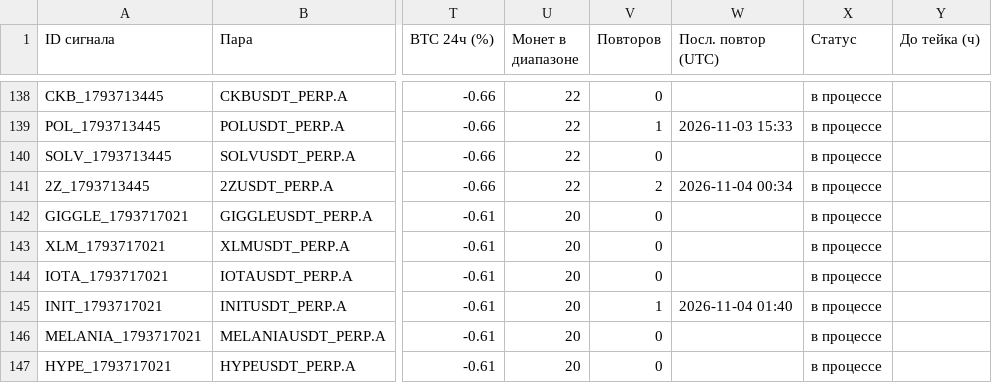
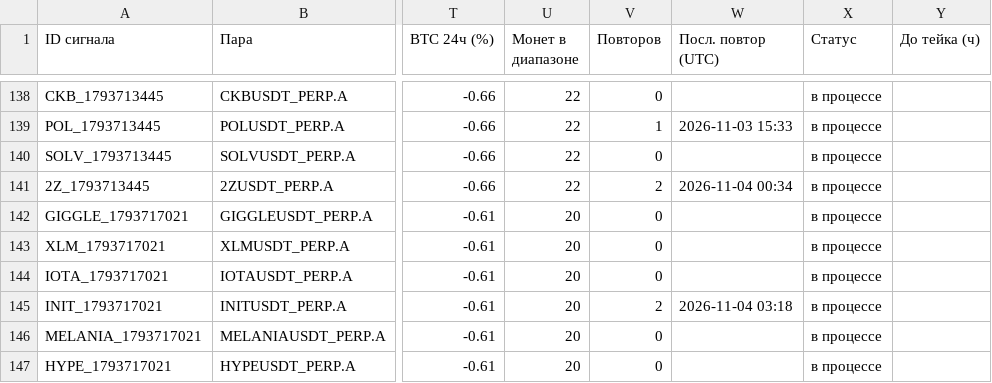
Before and after one commit to HelaPataki/crypto-bot, a CSV file: signals.csv, drawn as a sheet; only a part is shown, gaps mark what is left out; the diff names each change by its address in the sheet, - before the commit and + after, or states it on an @@ line.

```diff
--- a/signals.csv
+++ b/signals.csv
-V145 (Повторов): 1
+V145 (Повторов): 2
-W145 (Посл. повтор (UTC)): 2026-11-04 01:40
+W145 (Посл. повтор (UTC)): 2026-11-04 03:18
```
Also changed, not shown: repeats.csv, 1 other file.
